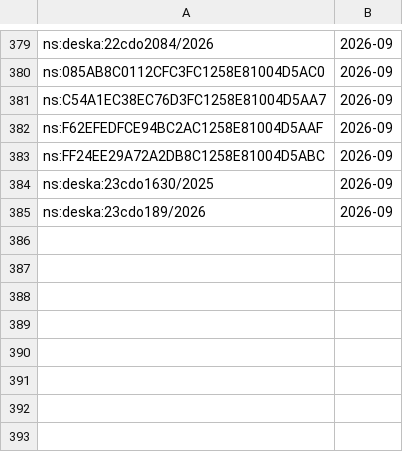
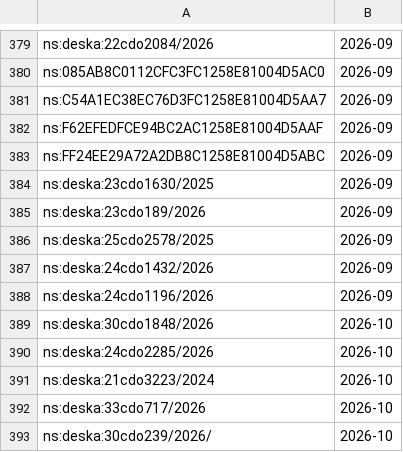
Before and after one commit to davzavada/IP-rss-feed, a TSV file: data/judikatura/ns/index.tsv, drawn as a sheet; only a part is shown, gaps mark what is left out.

```diff
--- a/data/judikatura/ns/index.tsv
+++ b/data/judikatura/ns/index.tsv
@@ -385 +385,9 @@ ns:deska:23cdo1630/2025	2026-09
 ns:deska:23cdo189/2026	2026-09
+ns:deska:25cdo2578/2025	2026-09
+ns:deska:24cdo1432/2026	2026-09
+ns:deska:24cdo1196/2026	2026-09
+ns:deska:30cdo1848/2026	2026-10
+ns:deska:24cdo2285/2026	2026-10
+ns:deska:21cdo3223/2024	2026-10
+ns:deska:33cdo717/2026	2026-10
+ns:deska:30cdo239/2026/	2026-10
```
Also changed, not shown: data/judikatura/us/index.tsv, 8 other files.
